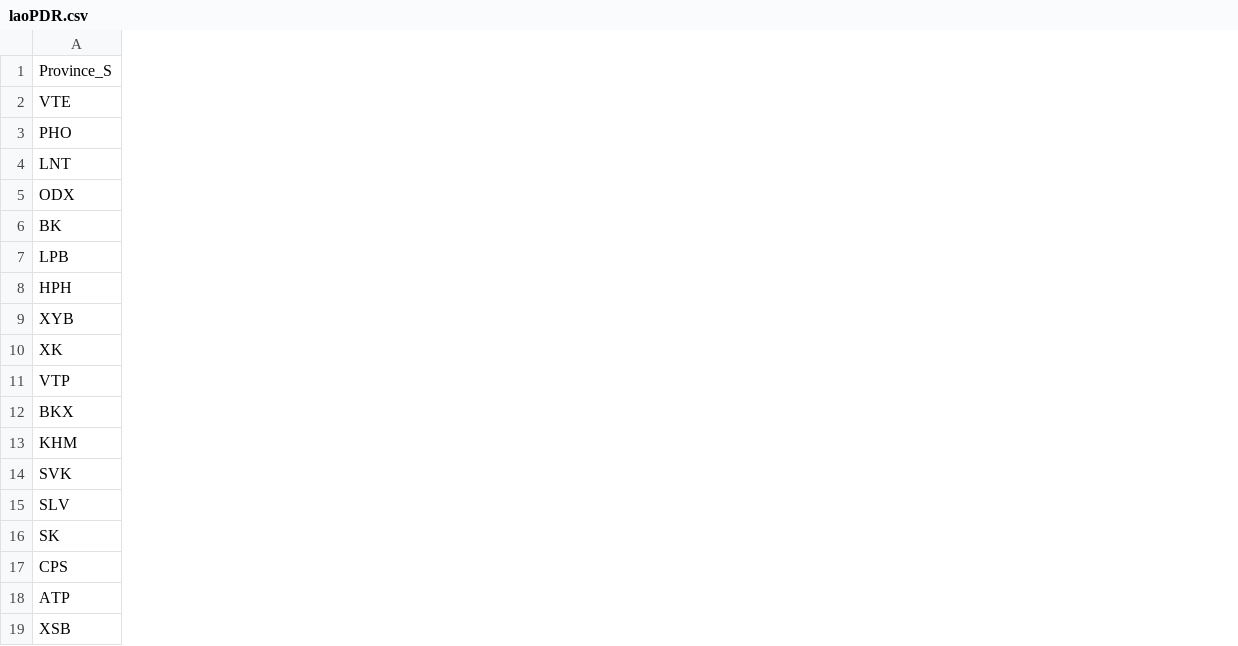
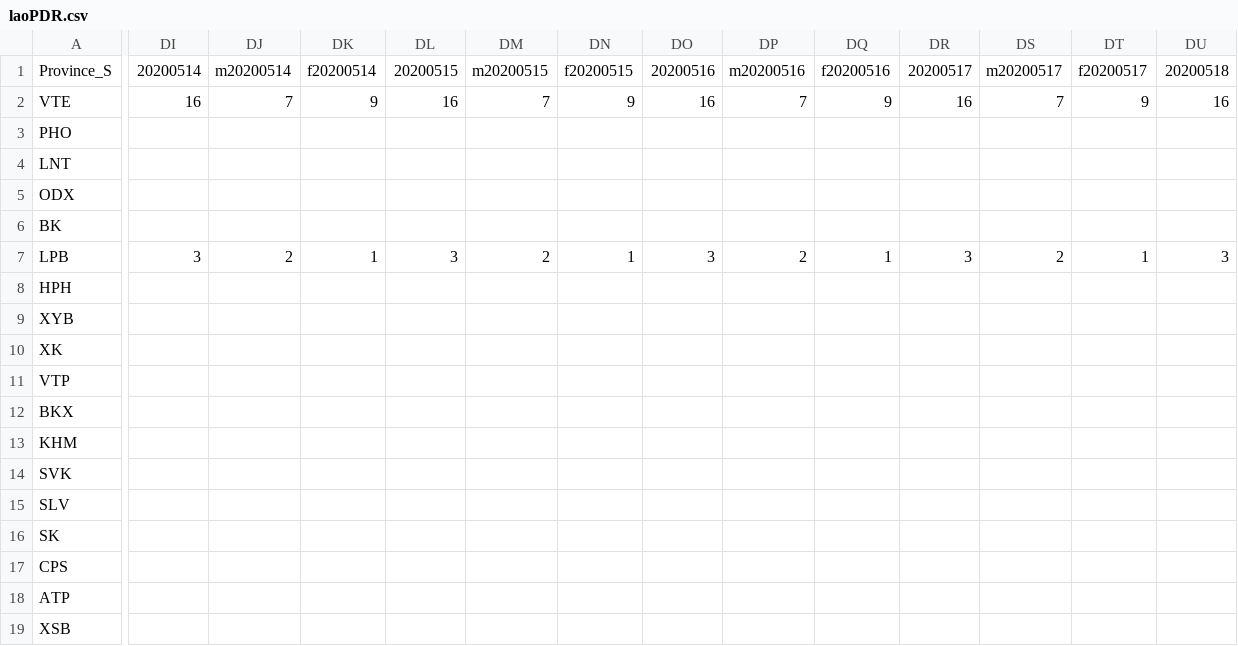
Before and after one commit to douangtavanh/covid-19-data-laos, a CSV file: data/laoPDR.csv, drawn as a sheet; only a part is shown, gaps mark what is left out; the diff covers the shown part only; the diff names each change by its address in the sheet, - before the commit and + after, or states it on an @@ line.

```diff
--- a/data/laoPDR.csv
+++ b/data/laoPDR.csv
+column DI, rows 1-7: 20200514 | 16 |  |  |  |  | 3
+column DJ, rows 1-7: m20200514 | 7 |  |  |  |  | 2
+column DK, rows 1-7: f20200514 | 9 |  |  |  |  | 1
+column DL, rows 1-7: 20200515 | 16 |  |  |  |  | 3
+column DM, rows 1-7: m20200515 | 7 |  |  |  |  | 2
+column DN, rows 1-7: f20200515 | 9 |  |  |  |  | 1
+column DO, rows 1-7: 20200516 | 16 |  |  |  |  | 3
+column DP, rows 1-7: m20200516 | 7 |  |  |  |  | 2
+column DQ, rows 1-7: f20200516 | 9 |  |  |  |  | 1
+column DR, rows 1-7: 20200517 | 16 |  |  |  |  | 3
+column DS, rows 1-7: m20200517 | 7 |  |  |  |  | 2
+column DT, rows 1-7: f20200517 | 9 |  |  |  |  | 1
+column DU, rows 1-7: 20200518 | 16 |  |  |  |  | 3
```
Also changed, not shown: 20 added columns elsewhere in this file, data/covid-19-data-daily-tracking-laos.csv, 1 other file.
